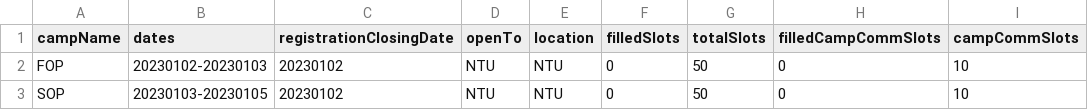
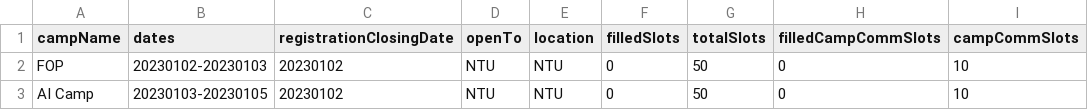
Before and after one commit to JeremyCEY/SC2002-Project, a CSV file: resources/CampList.csv, drawn as a sheet; only a part is shown; the diff names each change by its address in the sheet, - before the commit and + after, or states it on an @@ line.

```diff
--- a/resources/CampList.csv
+++ b/resources/CampList.csv
-A3 (campName): SOP
+A3 (campName): AI Camp
```
Also changed, not shown: data/report/report_attendee_c1.csv, data/report/report_committee_c1.csv, 14 other files.
